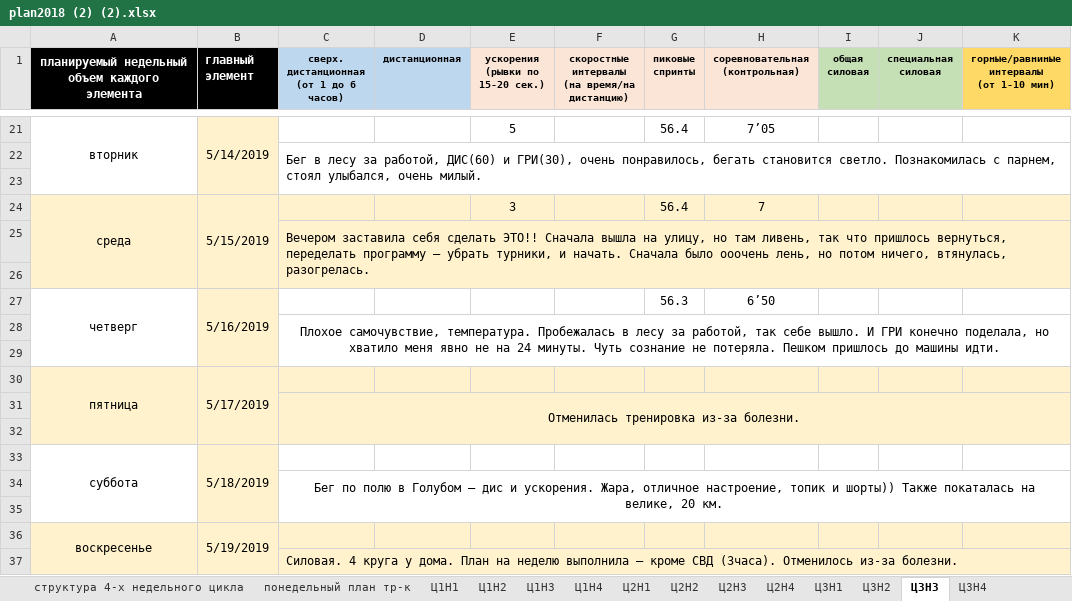
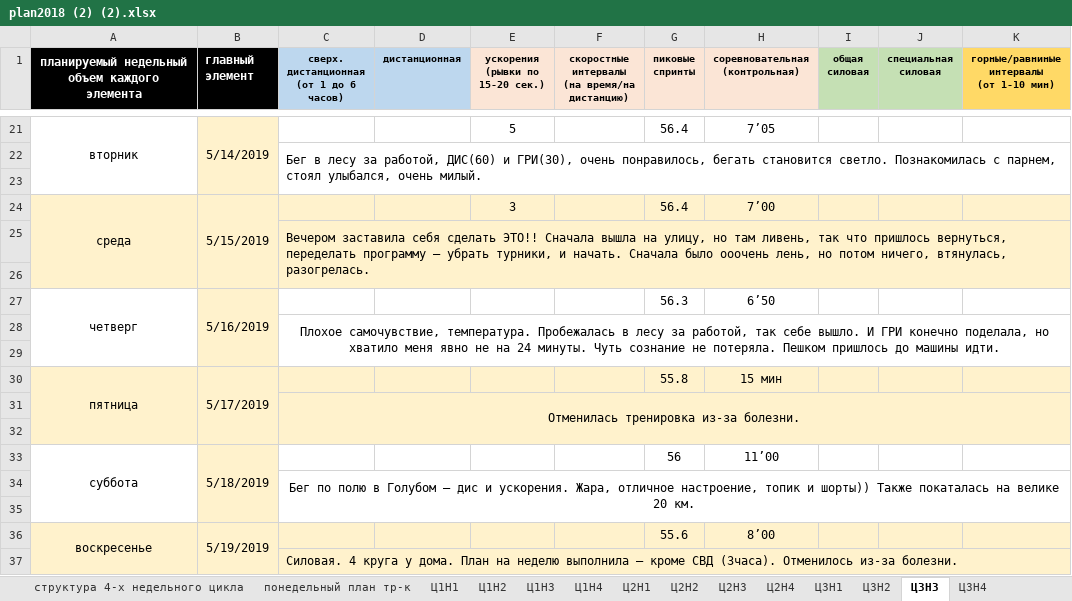
Before and after one commit to ElectusLux/SPORT, an Excel workbook: plan2018 (2) (2).xlsx, sheet Ц3Н3, drawn as a sheet; only a part is shown, gaps mark what is left out; values as stored, in another font and other column widths than the file's, no borders; the diff names each change by its address in the sheet, - before the commit and + after, or states it on an @@ line.

```diff
--- a/plan2018 (2) (2).xlsx (sheet Ц3Н3)
+++ b/plan2018 (2) (2).xlsx (sheet Ц3Н3)
-H24 (соревновательная (контрольная)): 7
+H24 (соревновательная (контрольная)): 7’00
-G30 (пиковые спринты): (empty)
+G30 (пиковые спринты): 55.8
-H30 (соревновательная (контрольная)): (empty)
+H30 (соревновательная (контрольная)): 15 мин
-G33 (пиковые спринты): (empty)
+G33 (пиковые спринты): 56
-H33 (соревновательная (контрольная)): (empty)
+H33 (соревновательная (контрольная)): 11’00
-C34: …покаталась на велике, 20 км.
+C34: …покаталась на велике 20 км.
-G36 (пиковые спринты): (empty)
+G36 (пиковые спринты): 55.6
-H36 (соревновательная (контрольная)): (empty)
+H36 (соревновательная (контрольная)): 8’00
```
Also changed, not shown: sheet СИ комплексы, sheet Ц3Н4, charts or pictures.
